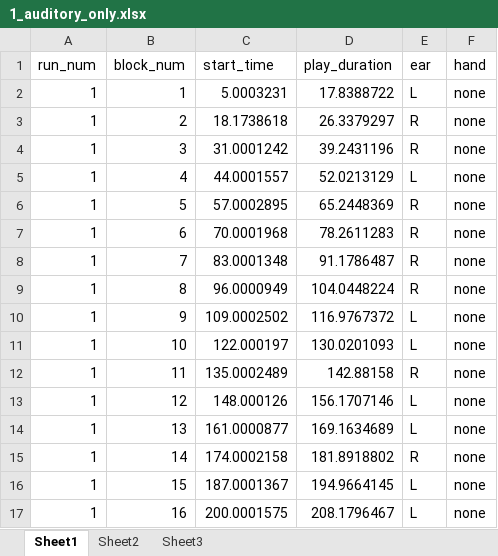
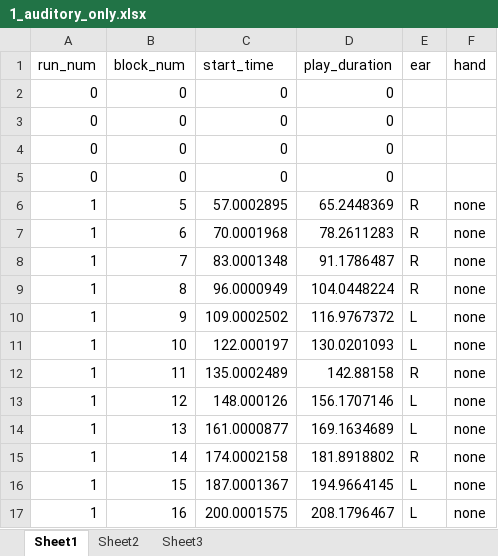
Before and after one commit to JonatanSahar/auditory-motor-fMRI, an Excel workbook: output_data/1_auditory_only.xlsx, sheet Sheet1, drawn as a sheet; values as stored, in another font and other column widths than the file's, no borders; removed rows and columns are numbered as before the commit, all else as after; the diff names each change by its address in the sheet, - before the commit and + after, or states it on an @@ line.

```diff
--- a/output_data/1_auditory_only.xlsx (sheet Sheet1)
+++ b/output_data/1_auditory_only.xlsx (sheet Sheet1)
-row 2: 1 | 1 | 5.0003231 | 17.8388722 | L | none
-row 3: 1 | 2 | 18.1738618 | 26.3379297 | R | none
-row 4: 1 | 3 | 31.0001242 | 39.2431196 | R | none
-row 5: 1 | 4 | 44.0001557 | 52.0213129 | L | none
+row 2: 0 | 0 | 0 | 0
+row 3: 0 | 0 | 0 | 0
+row 4: 0 | 0 | 0 | 0
+row 5: 0 | 0 | 0 | 0
```
Also changed, not shown: output_data/1_auditory_motor.xlsx, output_data/1_midi.xlsx, 21 other files.
